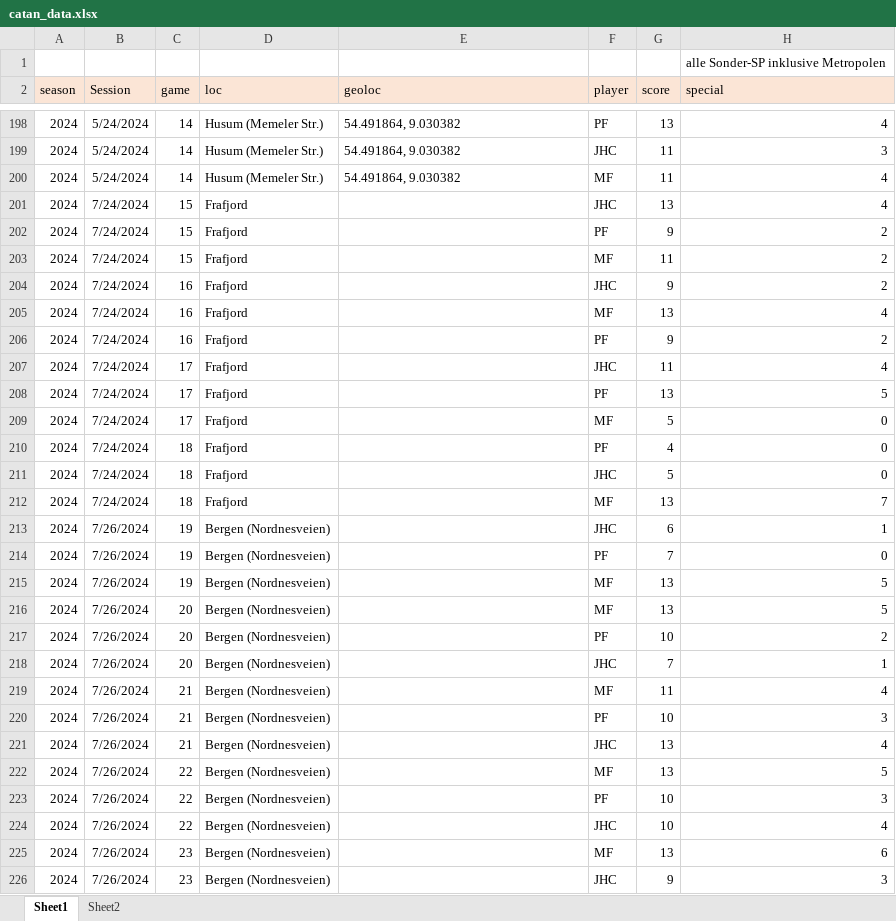
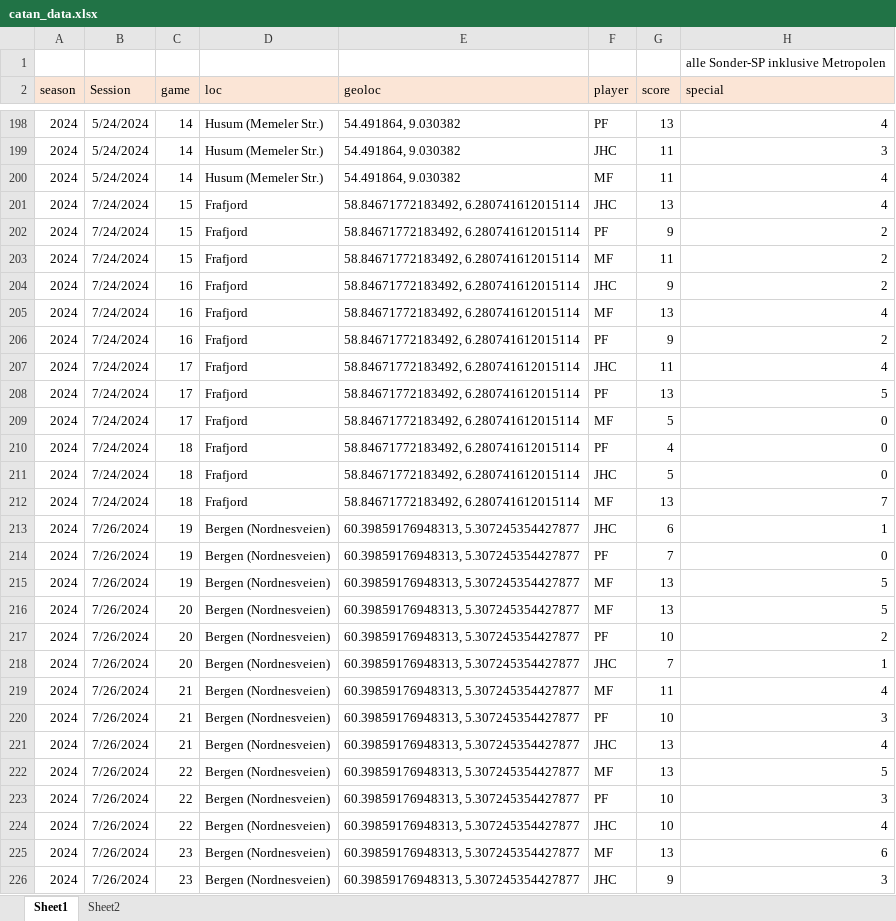
Before and after one commit to mxfuh/catan_data, an Excel workbook: catan_data.xlsx, sheet Sheet1, drawn as a sheet; only a part is shown, gaps mark what is left out; values as stored, in another font and other column widths than the file's, no borders; the diff covers the shown part only; the diff names each change by its address in the sheet, - before the commit and + after, or states it on an @@ line.

Commit message:
geodata update

```diff
--- a/catan_data.xlsx (sheet Sheet1)
+++ b/catan_data.xlsx (sheet Sheet1)
-E201:E212 (geoloc): (empty)
+E201:E212 (geoloc): 58.84671772183492, 6.280741612015114
-E213:E226 (geoloc): (empty)
+E213:E226 (geoloc): 60.39859176948313, 5.307245354427877
```
Also changed, not shown: 67 edited cells elsewhere in this sheet, sheet Sheet2.
